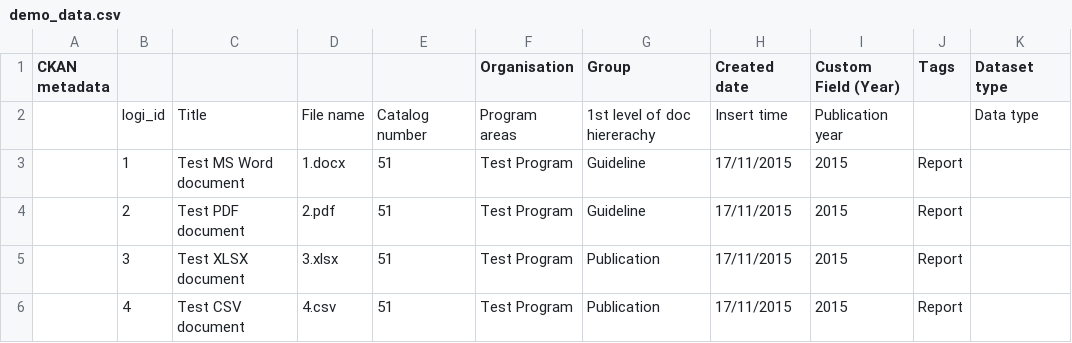
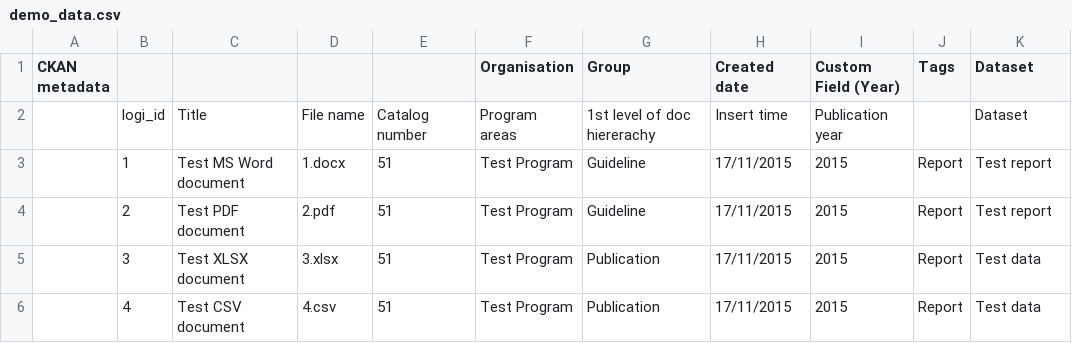
Before and after one commit to fjelltopp/dms, a CSV file: util/data_migration/inputs/demo_data/demo_data.csv, drawn as a sheet.

Commit message:
make resources bundleable in data sets

```diff
--- a/util/data_migration/inputs/demo_data/demo_data.csv
+++ b/util/data_migration/inputs/demo_data/demo_data.csv
@@ -1,6 +1,6 @@
-CKAN metadata,,,,,Organisation,Group,Created date,Custom Field (Year),Tags,Dataset type
-,logi_id,Title,File name,Catalog number,Program areas,1st level of doc hiererachy,Insert time,Publication year,,Data type
-,1,Test MS Word document,1.docx,51,Test Program,Guideline,17/11/2015,2015,Report,
-,2,Test PDF document,2.pdf,51,Test Program,Guideline,17/11/2015,2015,Report,
-,3,Test XLSX document,3.xlsx,51,Test Program,Publication,17/11/2015,2015,Report,
-,4,Test CSV document,4.csv,51,Test Program,Publication,17/11/2015,2015,Report,
+CKAN metadata,,,,,Organisation,Group,Created date,Custom Field (Year),Tags,Dataset
+,logi_id,Title,File name,Catalog number,Program areas,1st level of doc hiererachy,Insert time,Publication year,,Dataset
+,1,Test MS Word document,1.docx,51,Test Program,Guideline,17/11/2015,2015,Report,Test report
+,2,Test PDF document,2.pdf,51,Test Program,Guideline,17/11/2015,2015,Report,Test report
+,3,Test XLSX document,3.xlsx,51,Test Program,Publication,17/11/2015,2015,Report,Test data
+,4,Test CSV document,4.csv,51,Test Program,Publication,17/11/2015,2015,Report,Test data
```
Also changed, not shown: 1 other file.
